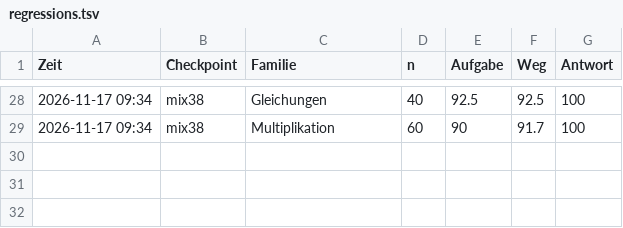
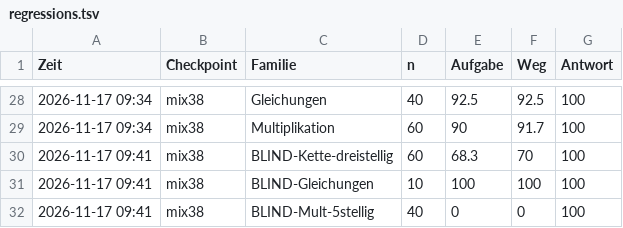
Before and after one commit to LangLi7/shiro-train, a TSV file: docs/regressions.tsv, drawn as a sheet; only a part is shown, gaps mark what is left out.

Commit message:
Blind sets: form generalises, number range and magnitude do not

```diff
--- a/docs/regressions.tsv
+++ b/docs/regressions.tsv
@@ -29 +29,4 @@ Zeit	Checkpoint	Familie	n	Aufgabe	Weg	Antwort
 2026-11-17 09:34	mix38	Multiplikation	60	90	91.7	100
+2026-11-17 09:41	mix38	BLIND-Kette-dreistellig	60	68.3	70	100
+2026-11-17 09:41	mix38	BLIND-Gleichungen	10	100	100	100
+2026-11-17 09:41	mix38	BLIND-Mult-5stellig	40	0	0	100
```
Also changed, not shown: 1 other file.
